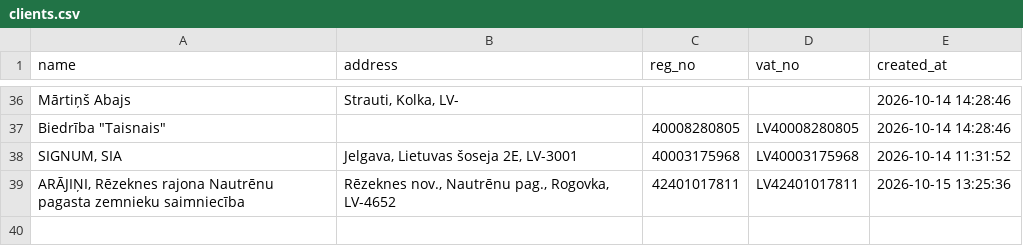
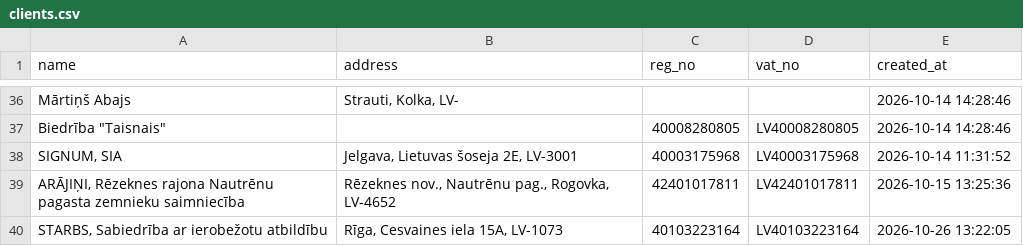
Before and after one commit to Andzhss/OnlinePavadzimes, a CSV file: OnlinePavadzimes/clients.csv, drawn as a sheet; only a part is shown, gaps mark what is left out.

Commit message:
Update clients.csv via App

```diff
--- a/OnlinePavadzimes/clients.csv
+++ b/OnlinePavadzimes/clients.csv
@@ -39 +39,2 @@ Mārtiņš Abajs,"Strauti, Kolka, LV-",,,2026-10-14 14:28:46
 "ARĀJIŅI, Rēzeknes rajona Nautrēnu pagasta zemnieku saimniecība","Rēzeknes nov., Nautrēnu pag., Rogovka, LV-4652",42401017811,LV42401017811,2026-10-15 13:25:36
+"STARBS, Sabiedrība ar ierobežotu atbildību","Rīga, Cesvaines iela 15A, LV-1073",40103223164,LV40103223164,2026-10-26 13:22:05
```
